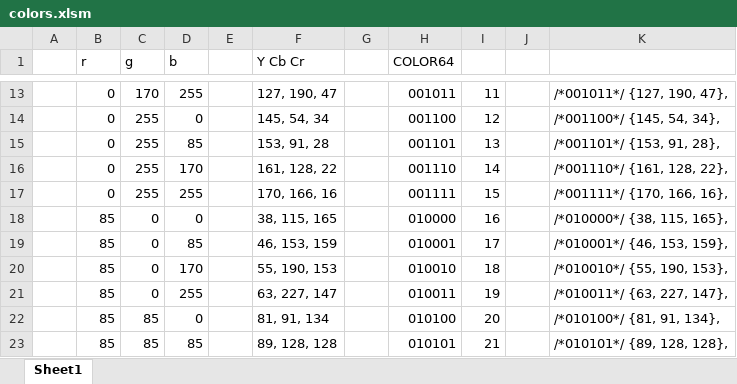
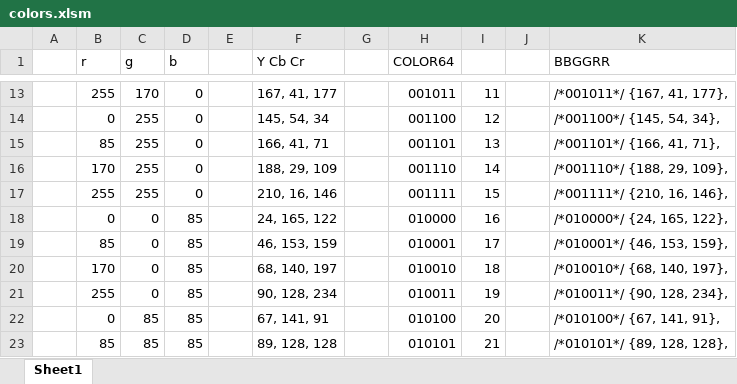
Before and after one commit to abelykh0/stm32h7uvc, an Excel workbook: doc/colors.xlsm, sheet Sheet1, drawn as a sheet; only a part is shown, gaps mark what is left out; values as stored, in another font and other column widths than the file's, no cell formats; the diff covers the shown part only; the diff names each change by its address in the sheet, - before the commit and + after, or states it on an @@ line.

Commit message:
Using BBGGRR palette instead of RRGGBB

```diff
--- a/doc/colors.xlsm (sheet Sheet1)
+++ b/doc/colors.xlsm (sheet Sheet1)
-K1: (empty)
+K1: BBGGRR
-B13 (r): 0
+B13 (r): 255
-D13 (b): 255
+D13 (b): 0
-F13 (Y Cb Cr): 127, 190, 47
+F13 (Y Cb Cr): 167, 41, 177
-K13 (BBGGRR): /*001011*/ {127, 190, 47},
+K13 (BBGGRR): /*001011*/ {167, 41, 177},
-B15 (r): 0
+B15 (r): 85
-D15 (b): 85
+D15 (b): 0
-F15 (Y Cb Cr): 153, 91, 28
+F15 (Y Cb Cr): 166, 41, 71
-K15 (BBGGRR): /*001101*/ {153, 91, 28},
+K15 (BBGGRR): /*001101*/ {166, 41, 71},
-B16 (r): 0
+B16 (r): 170
-D16 (b): 170
+D16 (b): 0
-F16 (Y Cb Cr): 161, 128, 22
+F16 (Y Cb Cr): 188, 29, 109
-K16 (BBGGRR): /*001110*/ {161, 128, 22},
+K16 (BBGGRR): /*001110*/ {188, 29, 109},
-B17 (r): 0
+B17 (r): 255
-D17 (b): 255
+D17 (b): 0
-F17 (Y Cb Cr): 170, 166, 16
+F17 (Y Cb Cr): 210, 16, 146
-K17 (BBGGRR): /*001111*/ {170, 166, 16},
+K17 (BBGGRR): /*001111*/ {210, 16, 146},
-B18 (r): 85
+B18 (r): 0
-D18 (b): 0
+D18 (b): 85
-F18 (Y Cb Cr): 38, 115, 165
+F18 (Y Cb Cr): 24, 165, 122
-K18 (BBGGRR): /*010000*/ {38, 115, 165},
+K18 (BBGGRR): /*010000*/ {24, 165, 122},
-B20 (r): 85
+B20 (r): 170
-D20 (b): 170
+D20 (b): 85
-F20 (Y Cb Cr): 55, 190, 153
+F20 (Y Cb Cr): 68, 140, 197
-K20 (BBGGRR): /*010010*/ {55, 190, 153},
+K20 (BBGGRR): /*010010*/ {68, 140, 197},
-B21 (r): 85
+B21 (r): 255
-D21 (b): 255
+D21 (b): 85
-F21 (Y Cb Cr): 63, 227, 147
+F21 (Y Cb Cr): 90, 128, 234
-K21 (BBGGRR): /*010011*/ {63, 227, 147},
+K21 (BBGGRR): /*010011*/ {90, 128, 234},
-B22 (r): 85
+B22 (r): 0
-D22 (b): 0
+D22 (b): 85
-F22 (Y Cb Cr): 81, 91, 134
+F22 (Y Cb Cr): 67, 141, 91
-K22 (BBGGRR): /*010100*/ {81, 91, 134},
+K22 (BBGGRR): /*010100*/ {67, 141, 91},
```
Also changed, not shown: 160 edited cells elsewhere in this sheet, cell formats, formulas that keep their value, 4 other files.
